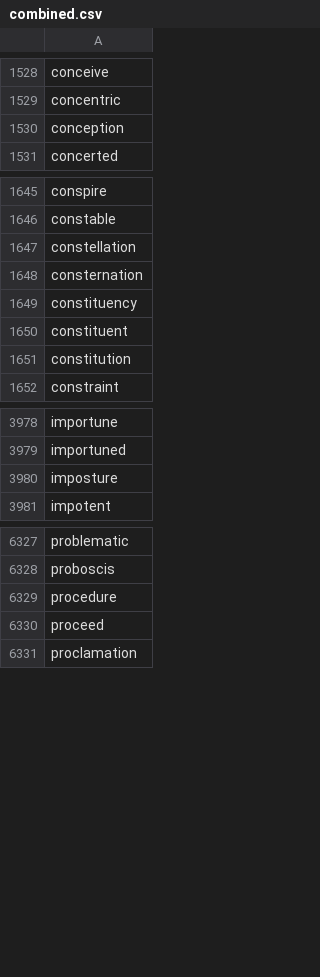
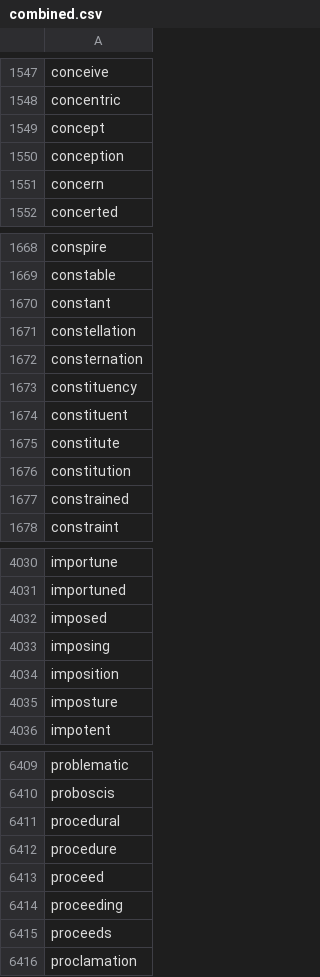
Before and after one commit to Xatta-Trone/gre-words-collection, a CSV file: word-list/combined.csv, drawn as a sheet; only a part is shown, gaps mark what is left out; the diff covers the shown part only; the diff names each change by its address in the sheet, - before the commit and + after, or states it on an @@ line.

```diff
--- a/word-list/combined.csv
+++ b/word-list/combined.csv
+row 1549: concept
+row 1551: concern
+row 1670: constant
+row 1675: constitute
+row 1677: constrained
+row 4032: imposed
+row 4033: imposing
+row 4034: imposition
+row 6411: procedural
+row 6414: proceeding
+row 6415: proceeds
```
Also changed, not shown: 110 added rows elsewhere in this file, 2 other files.
